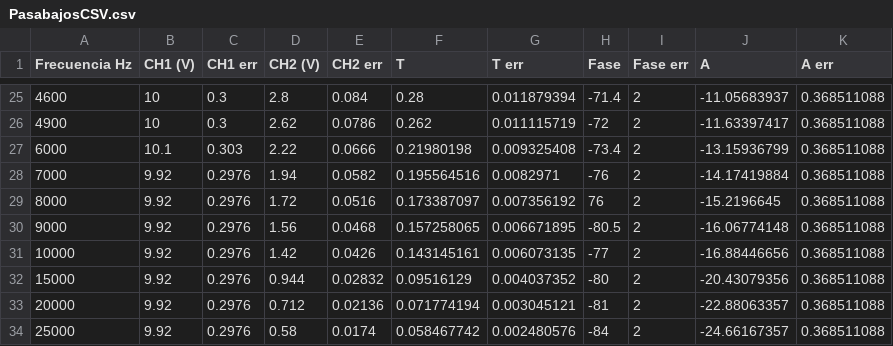
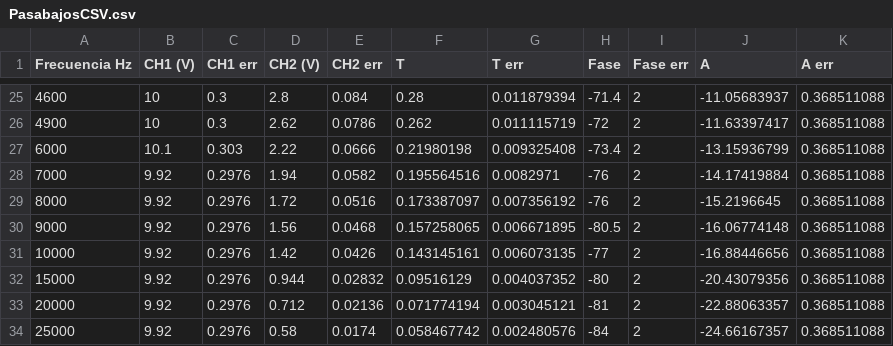
Before and after one commit to IELaSalvia/Labo3, a CSV file: PasabajosCSV.csv, drawn as a sheet; only a part is shown, gaps mark what is left out.

Commit message:
Update PasabajosCSV.csv

```diff
--- a/PasabajosCSV.csv
+++ b/PasabajosCSV.csv
@@ -28,3 +28,3 @@ Frecuencia Hz;CH1 (V);CH1 err;CH2 (V);CH2 err;T;T err;Fase;Fase err;A;A err
 7000;9.92;0.2976;1.94;0.0582;0.195564516;0.0082971;-76;2;-14.17419884;0.368511088
-8000;9.92;0.2976;1.72;0.0516;0.173387097;0.007356192;76;2;-15.2196645;0.368511088
+8000;9.92;0.2976;1.72;0.0516;0.173387097;0.007356192;-76;2;-15.2196645;0.368511088
 9000;9.92;0.2976;1.56;0.0468;0.157258065;0.006671895;-80.5;2;-16.06774148;0.368511088
```
